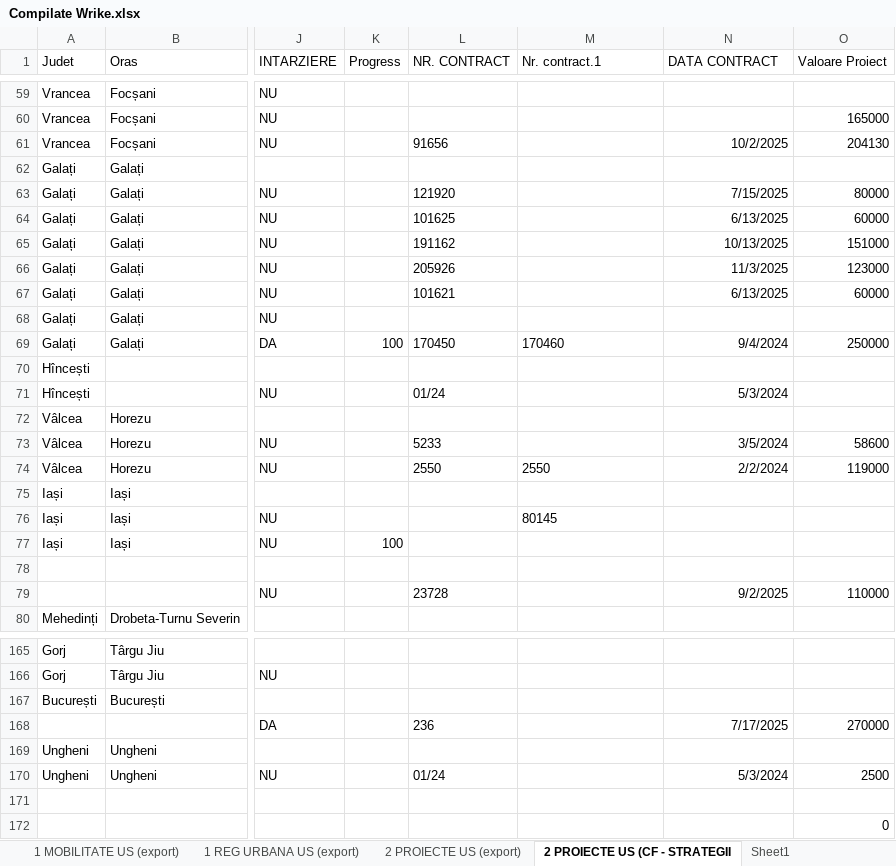
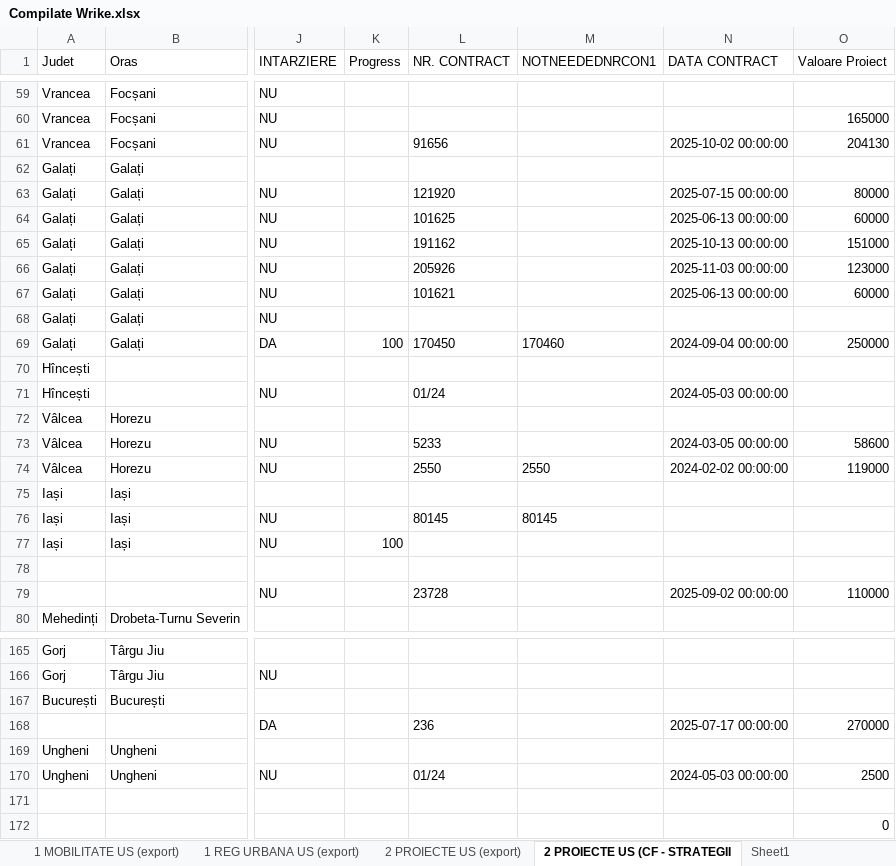
Before and after one commit to haroldsava/DataClean, an Excel workbook: Compilate Wrike.xlsx, sheet 2 PROIECTE US (CF - STRATEGII, drawn as a sheet; only a part is shown, gaps mark what is left out; values as stored, in another font and other column widths than the file's, no borders; table styles not drawn; the diff covers the shown part only; the diff names each change by its address in the sheet, - before the commit and + after, or states it on an @@ line.

```diff
--- a/Compilate Wrike.xlsx (sheet 2 PROIECTE US (CF - STRATEGII)
+++ b/Compilate Wrike.xlsx (sheet 2 PROIECTE US (CF - STRATEGII)
-M1: Nr. contract.1
+M1: NOTNEEDEDNRCON1
-N61 (DATA CONTRACT): 10/2/2025
+N61 (DATA CONTRACT): 2025-10-02 00:00:00
-N63 (DATA CONTRACT): 7/15/2025
+N63 (DATA CONTRACT): 2025-07-15 00:00:00
-N64 (DATA CONTRACT): 6/13/2025
+N64 (DATA CONTRACT): 2025-06-13 00:00:00
-N65 (DATA CONTRACT): 10/13/2025
+N65 (DATA CONTRACT): 2025-10-13 00:00:00
-N66 (DATA CONTRACT): 11/3/2025
+N66 (DATA CONTRACT): 2025-11-03 00:00:00
-N67 (DATA CONTRACT): 6/13/2025
+N67 (DATA CONTRACT): 2025-06-13 00:00:00
-N69 (DATA CONTRACT): 9/4/2024
+N69 (DATA CONTRACT): 2024-09-04 00:00:00
-N71 (DATA CONTRACT): 5/3/2024
+N71 (DATA CONTRACT): 2024-05-03 00:00:00
-N73 (DATA CONTRACT): 3/5/2024
+N73 (DATA CONTRACT): 2024-03-05 00:00:00
-N74 (DATA CONTRACT): 2/2/2024
+N74 (DATA CONTRACT): 2024-02-02 00:00:00
-L76 (NR. CONTRACT): (empty)
+L76 (NR. CONTRACT): 80145
-N79 (DATA CONTRACT): 9/2/2025
+N79 (DATA CONTRACT): 2025-09-02 00:00:00
-N168 (DATA CONTRACT): 7/17/2025
+N168 (DATA CONTRACT): 2025-07-17 00:00:00
-N170 (DATA CONTRACT): 5/3/2024
+N170 (DATA CONTRACT): 2024-05-03 00:00:00
```
Also changed, not shown: 57 edited cells elsewhere in this sheet, sheet 2 PROIECTE US (export), sheet 1 REG URBANA US (export), sheet 1 MOBILITATE US (export), 3 other files.
